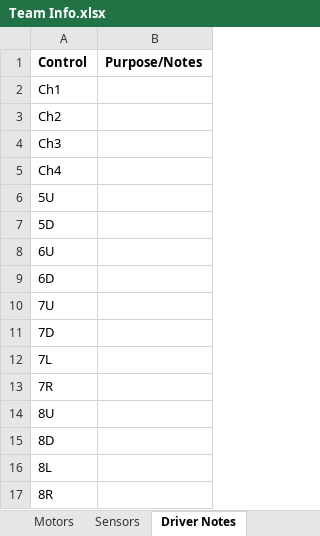
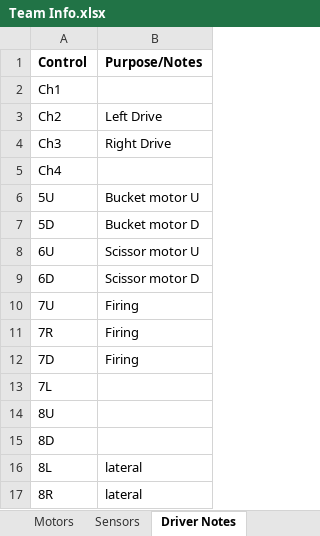
Before and after one commit to mkirsch42/Robotics_Starstruck, an Excel workbook: Team Info.xlsx, sheet Driver Notes, drawn as a sheet; values as stored, in another font and other column widths than the file's, no borders; removed rows and columns are numbered as before the commit, all else as after; the diff names each change by its address in the sheet, - before the commit and + after, or states it on an @@ line.

```diff
--- a/Team Info.xlsx (sheet Driver Notes)
+++ b/Team Info.xlsx (sheet Driver Notes)
-B3 (Purpose/Notes): (empty)
+B3 (Purpose/Notes): Left Drive
-B4 (Purpose/Notes): (empty)
+B4 (Purpose/Notes): Right Drive
-B6 (Purpose/Notes): (empty)
+B6 (Purpose/Notes): Bucket motor U
-B7 (Purpose/Notes): (empty)
+B7 (Purpose/Notes): Bucket motor D
-B8 (Purpose/Notes): (empty)
+B8 (Purpose/Notes): Scissor motor U
-B9 (Purpose/Notes): (empty)
+B9 (Purpose/Notes): Scissor motor D
-B10 (Purpose/Notes): (empty)
+B10 (Purpose/Notes): Firing
+row 11: 7R | Firing
-B12 (Purpose/Notes): (empty)
+B12 (Purpose/Notes): Firing
-row 13: 7R
-B16:B17 (Purpose/Notes): (empty)
+B16:B17 (Purpose/Notes): lateral
```
Also changed, not shown: sheet Motors, sheet Team Info, sheet Sensors, 2 other files.
